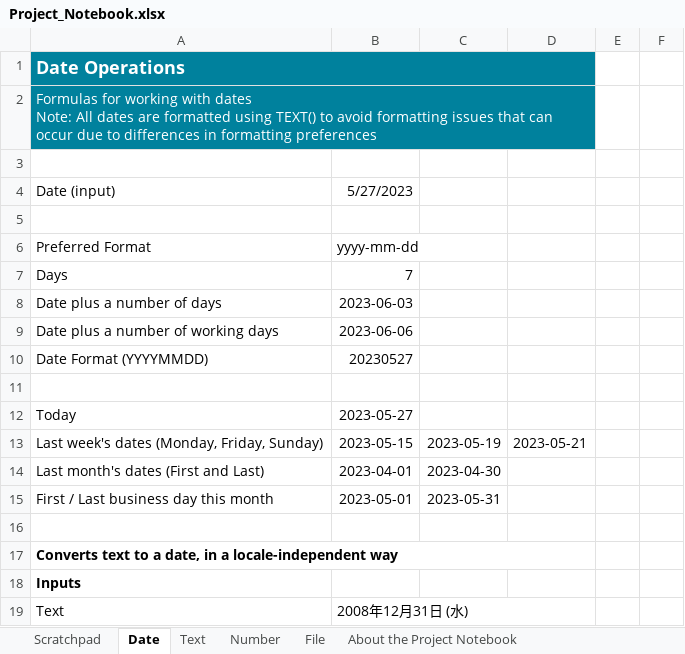
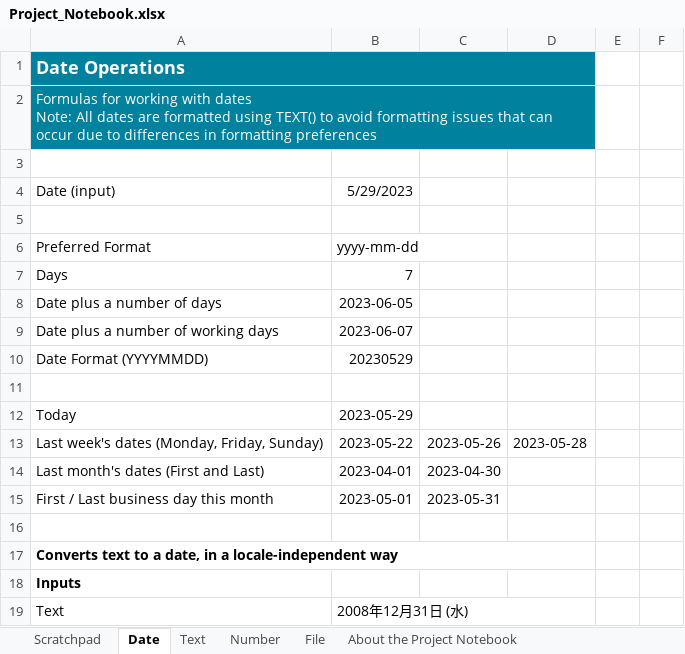
Before and after one commit to mdhafizalias/Everest, an Excel workbook: EVEREST/Project_Notebook.xlsx, sheet Date, drawn as a sheet; only a part is shown; values as stored, in another font and other column widths than the file's, no borders; the diff names each change by its address in the sheet, - before the commit and + after, or states it on an @@ line.

Commit message:
Uploaded by Willy at 11:10am 29May23 Ooops, forgot to unstitch Frankenstein to become Everest.(ensure issue by: Everest)

```diff
--- a/EVEREST/Project_Notebook.xlsx (sheet Date)
+++ b/EVEREST/Project_Notebook.xlsx (sheet Date)
-B4: 5/27/2023
+B4: 5/29/2023
-B8: 2023-06-03
+B8: 2023-06-05
-B9: 2023-06-06
+B9: 2023-06-07
-B10: 20230527
+B10: 20230529
-B12: 2023-05-27
+B12: 2023-05-29
-B13: 2023-05-15
+B13: 2023-05-22
-C13: 2023-05-19
+C13: 2023-05-26
-D13: 2023-05-21
+D13: 2023-05-28
```
Also changed, not shown: sheet File, 1 other file.
